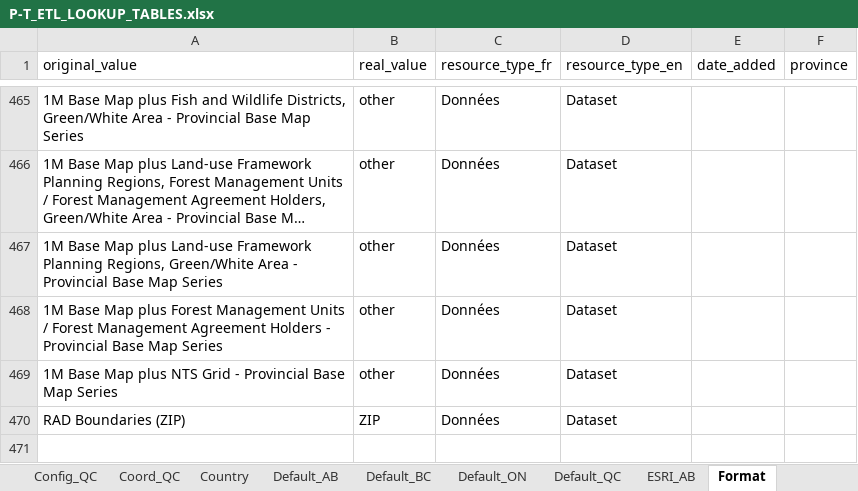
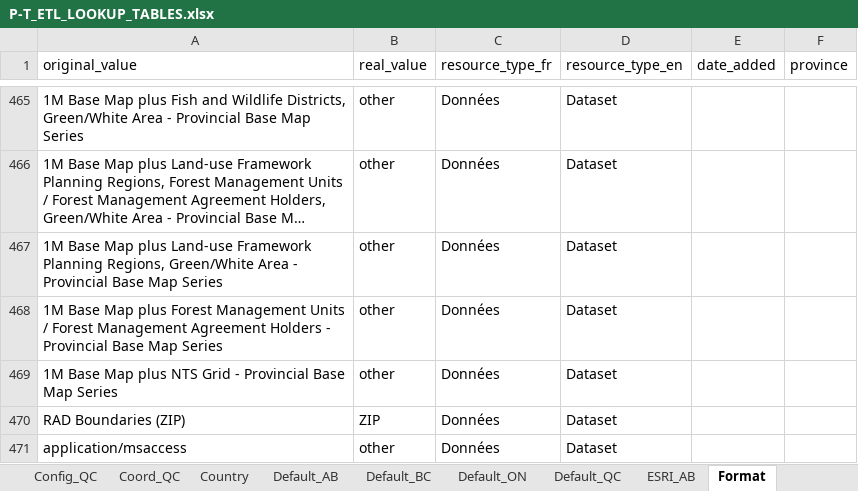
Before and after one commit to federal-geospatial-platform/fgp-metadata-proxy, an Excel workbook: FME_files/LOOKUP_TABLES/P-T_ETL_LOOKUP_TABLES.xlsx, sheet Format, drawn as a sheet; only a part is shown, gaps mark what is left out; long unchanged cells end in …; values as stored, in another font and other column widths than the file's, no borders; the diff names each change by its address in the sheet, - before the commit and + after, or states it on an @@ line.

Commit message:
First Draft of Ontario ETL tool - lookup tables, workspace, transformers

```diff
--- a/FME_files/LOOKUP_TABLES/P-T_ETL_LOOKUP_TABLES.xlsx (sheet Format)
+++ b/FME_files/LOOKUP_TABLES/P-T_ETL_LOOKUP_TABLES.xlsx (sheet Format)
+row 471: application/msaccess | other | Données | Dataset
```
Also changed, not shown: sheet Update, 11 other files.
